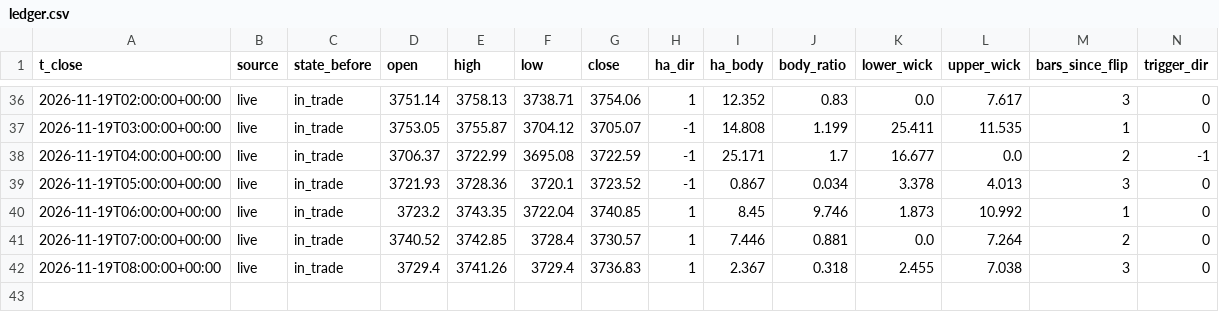
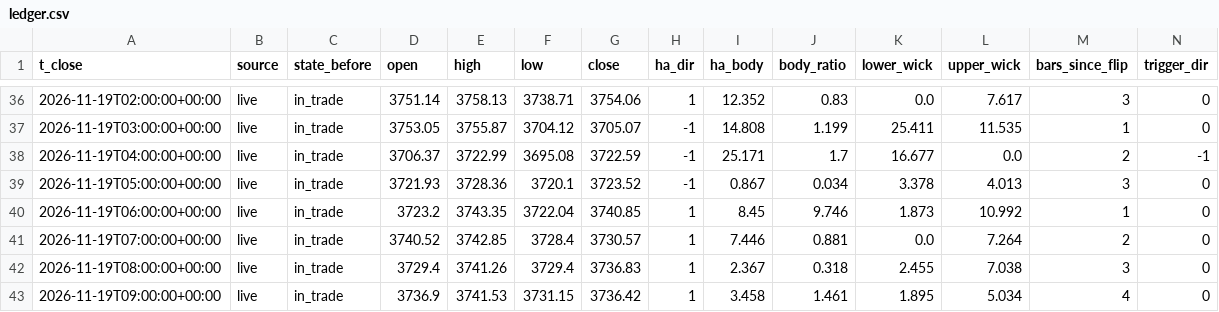
Before and after one commit to hbw2tm857h-beep/xau, a CSV file: data/ledger.csv, drawn as a sheet; only a part is shown, gaps mark what is left out; rows hold the shown columns only; the diff names each change by its address in the sheet, - before the commit and + after, or states it on an @@ line.

Commit message:
Update signal state

```diff
--- a/data/ledger.csv
+++ b/data/ledger.csv
+row 43: 2026-11-19T09:00:00+00:00 | live | in_trade | 3736.9 | 3741.53 | 3731.15 | 3736.42 | 1 | 3.458 | 1.461 | 1.895 | 5.034 | 4 | 0
```
Also changed, not shown: 1 other file.
